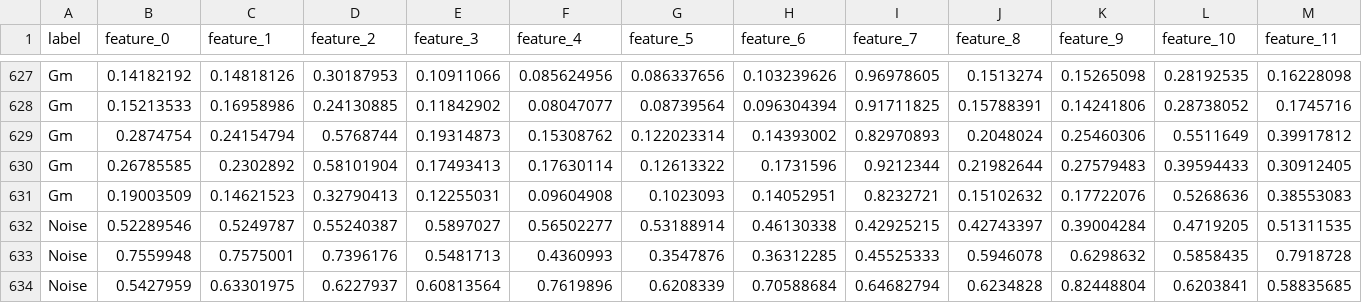
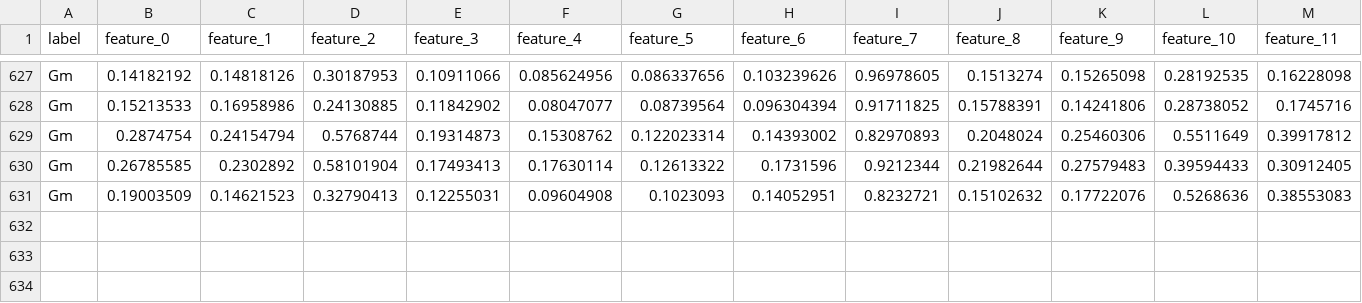
Before and after one commit to ilhanriyaz/guitar-chord-recognition, a CSV file: data/processed/train.csv, drawn as a sheet; only a part is shown, gaps mark what is left out; rows hold the shown columns only; the diff names each change by its address in the sheet, - before the commit and + after, or states it on an @@ line.

Commit message:
Train XGBoost

```diff
--- a/data/processed/train.csv
+++ b/data/processed/train.csv
-row 632: Noise | 0.52289546 | 0.5249787 | 0.55240387 | 0.5897027 | 0.56502277 | 0.53188914 | 0.46130338 | 0.42925215 | 0.42743397 | 0.39004284 | 0.4719205 | 0.51311535
-row 633: Noise | 0.7559948 | 0.7575001 | 0.7396176 | 0.5481713 | 0.4360993 | 0.3547876 | 0.36312285 | 0.45525333 | 0.5946078 | 0.6298632 | 0.5858435 | 0.7918728
-row 634: Noise | 0.5427959 | 0.63301975 | 0.6227937 | 0.60813564 | 0.7619896 | 0.6208339 | 0.70588684 | 0.64682794 | 0.6234828 | 0.82448804 | 0.6203841 | 0.58835685
```
Also changed, not shown: data/processed/test.csv, 3 other files.
